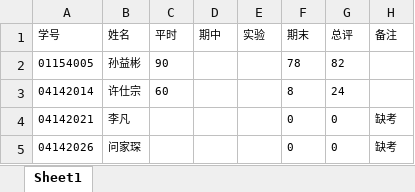
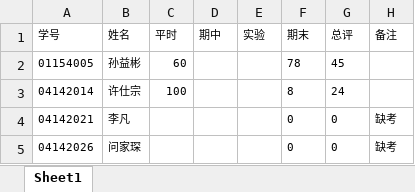
Before and after one commit to project-ritter/g-d, an Excel workbook: server/shell/1501.xlsx, sheet Sheet1, drawn as a sheet; only a part is shown; values as stored, in another font and other column widths than the file's, no borders; the diff names each change by its address in the sheet, - before the commit and + after, or states it on an @@ line.

```diff
--- a/server/shell/1501.xlsx (sheet Sheet1)
+++ b/server/shell/1501.xlsx (sheet Sheet1)
-C2 (平时): 90
+C2 (平时): 60
-G2 (总评): 82
+G2 (总评): 45
-C3 (平时): 60
+C3 (平时): 100
```
Also changed, not shown: 3 other files.
